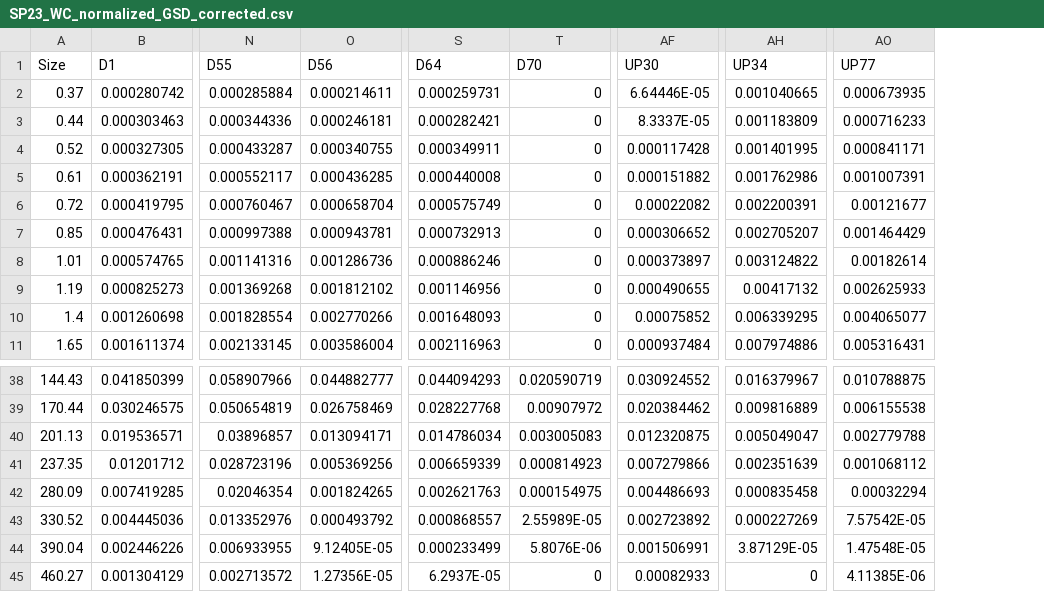
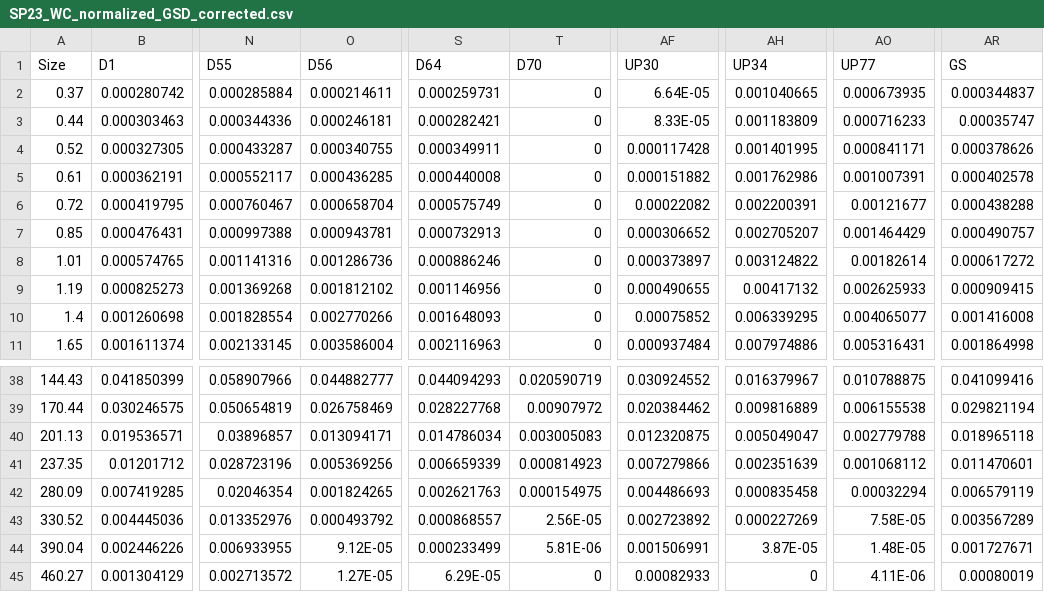
Before and after one commit to nicole-hucke/sediment_trap_paper, a CSV file: data/LISST/corrected_GSDs/SP23_WC_normalized_GSD_corrected.csv, drawn as a sheet; only a part is shown, gaps mark what is left out; the diff names each change by its address in the sheet, - before the commit and + after, or states it on an @@ line.

```diff
--- a/data/LISST/corrected_GSDs/SP23_WC_normalized_GSD_corrected.csv
+++ b/data/LISST/corrected_GSDs/SP23_WC_normalized_GSD_corrected.csv
+column AR (GS), rows 2-11: 0.000344837 | 0.00035747 | 0.000378626 | 0.000402578 | 0.000438288 | 0.000490757 | 0.000617272 | 0.000909415 | 0.001416008 | 0.001864998; rows 38-45: 0.041099416 | 0.029821194 | 0.018965118 | 0.011470601 | 0.006579119 | 0.003567289 | 0.001727671 | 0.00080019
-AF2 (UP30): 6.64446E-05
+AF2 (UP30): 6.64E-05
-AF3 (UP30): 8.3337E-05
+AF3 (UP30): 8.33E-05
-T43 (D70): 2.55989E-05
+T43 (D70): 2.56E-05
-AO43 (UP77): 7.57542E-05
+AO43 (UP77): 7.58E-05
-O44 (D56): 9.12405E-05
+O44 (D56): 9.12E-05
-T44 (D70): 5.8076E-06
+T44 (D70): 5.81E-06
-AH44 (UP34): 3.87129E-05
+AH44 (UP34): 3.87E-05
-AO44 (UP77): 1.47548E-05
+AO44 (UP77): 1.48E-05
-O45 (D56): 1.27356E-05
+O45 (D56): 1.27E-05
-S45 (D64): 6.2937E-05
+S45 (D64): 6.29E-05
-AO45 (UP77): 4.11385E-06
+AO45 (UP77): 4.11E-06
```
Also changed, not shown: data/LISST/corrected_GSDs/SM23_WC_normalized_GSD_corrected.csv.
